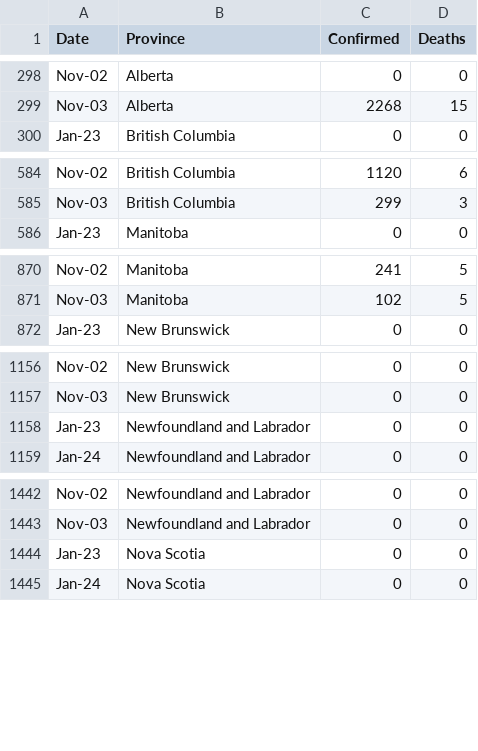
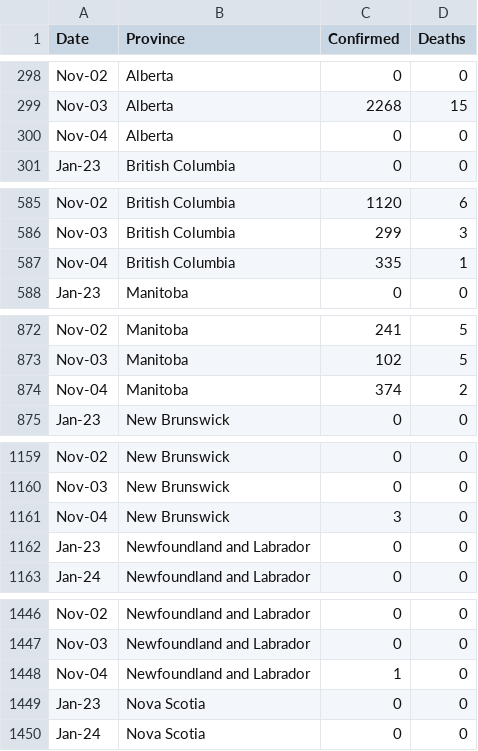
Before and after one commit to cdhoweinstitute/COVID-Canada, a CSV file: growth.csv, drawn as a sheet; only a part is shown, gaps mark what is left out; the diff covers the shown part only; the diff names each change by its address in the sheet, - before the commit and + after, or states it on an @@ line.

```diff
--- a/growth.csv
+++ b/growth.csv
+row 300: Nov-04 | Alberta | 0 | 0
+row 587: Nov-04 | British Columbia | 335 | 1
+row 874: Nov-04 | Manitoba | 374 | 2
+row 1161: Nov-04 | New Brunswick | 3 | 0
+row 1448: Nov-04 | Newfoundland and Labrador | 1 | 0
```
Also changed, not shown: 7 added rows elsewhere in this file, apple_mobility.csv, growth_log.csv, 3 other files.
